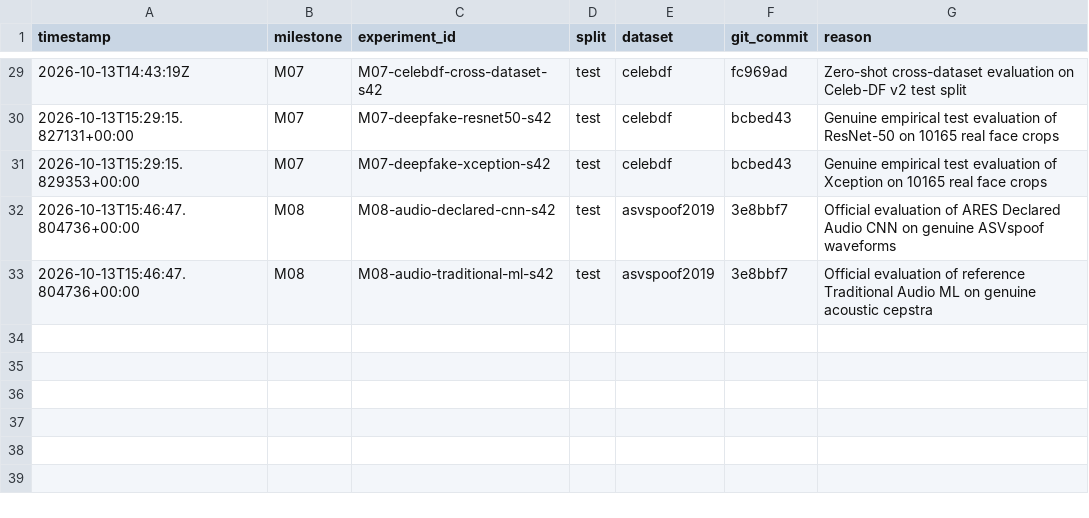
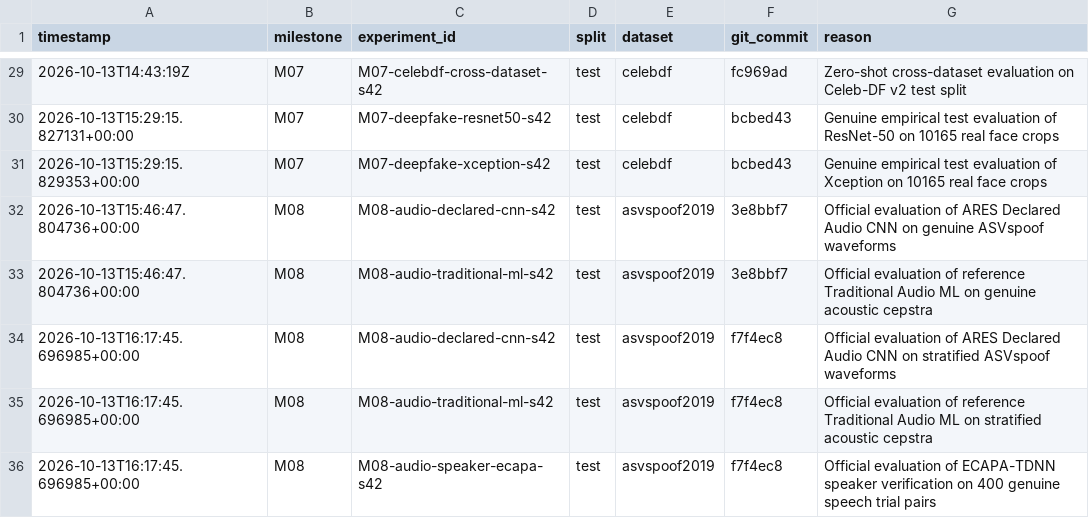
Before and after one commit to gurarpitzz/Ares-Cognitive-Computation, a CSV file: milestones/test_set_access_log.csv, drawn as a sheet; only a part is shown, gaps mark what is left out.

Commit message:
M08 max rigor: Stratified multi-attack ASVspoof evaluation, dual-training silence control, 400 ECAPA trials, calibration curves, ledger updated

```diff
--- a/milestones/test_set_access_log.csv
+++ b/milestones/test_set_access_log.csv
@@ -33 +33,4 @@ timestamp,milestone,experiment_id,split,dataset,git_commit,reason
 2026-10-13T15:46:47.804736+00:00,M08,M08-audio-traditional-ml-s42,test,asvspoof2019,3e8bbf7,Official evaluation of reference Traditional Audio ML on genuine acoustic cepstra
+2026-10-13T16:17:45.696985+00:00,M08,M08-audio-declared-cnn-s42,test,asvspoof2019,f7f4ec8,Official evaluation of ARES Declared Audio CNN on stratified ASVspoof waveforms
+2026-10-13T16:17:45.696985+00:00,M08,M08-audio-traditional-ml-s42,test,asvspoof2019,f7f4ec8,Official evaluation of reference Traditional Audio ML on stratified acoustic cepstra
+2026-10-13T16:17:45.696985+00:00,M08,M08-audio-speaker-ecapa-s42,test,asvspoof2019,f7f4ec8,Official evaluation of ECAPA-TDNN speaker verification on 400 genuine speech trial pairs
```
Also changed, not shown: milestones/M08_audio/ledger_delta.csv, milestones/M08_audio/tables/audio_main.csv, 27 other files.
